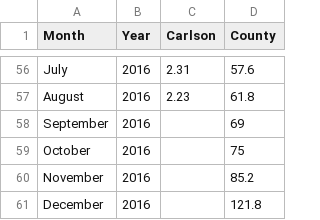
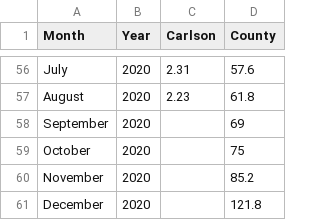
Before and after one commit to melschwartz07/Fall2024, a CSV file: assignment/hurricane.csv, drawn as a sheet; only a part is shown, gaps mark what is left out; the diff covers the shown part only; the diff names each change by its address in the sheet, - before the commit and + after, or states it on an @@ line.

```diff
--- a/assignment/hurricane.csv
+++ b/assignment/hurricane.csv
-B56:B61 (Year): 2016
+B56:B61 (Year): 2020
```
Also changed, not shown: 54 edited cells elsewhere in this file.
